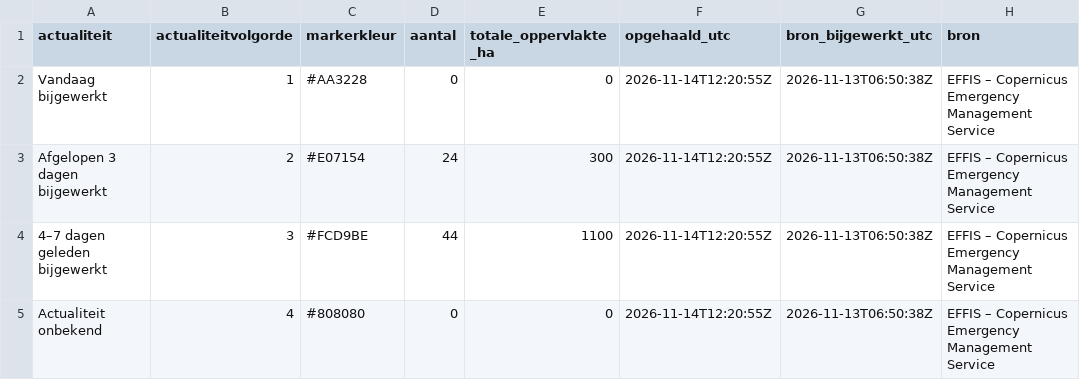
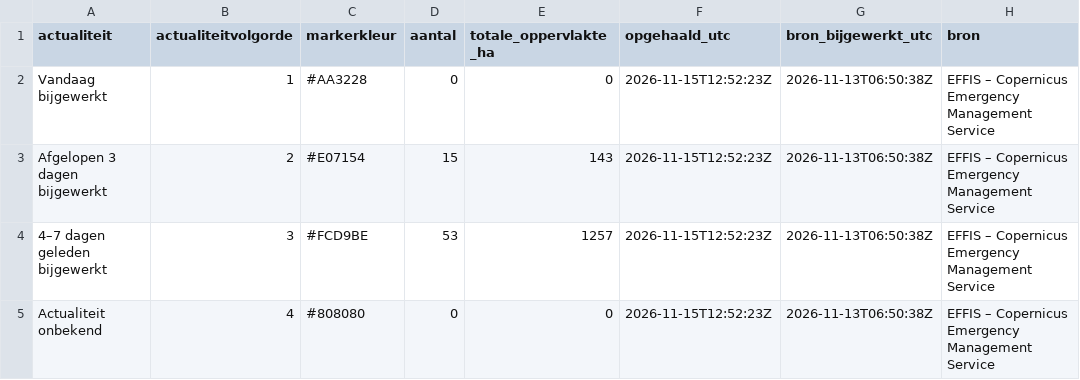
Before and after one commit to FixyDesing/260803_firemap_DSI, a CSV file: data/flourish_effis_actualiteitssamenvatting.csv, drawn as a sheet.

```diff
--- a/data/flourish_effis_actualiteitssamenvatting.csv
+++ b/data/flourish_effis_actualiteitssamenvatting.csv
@@ -1,5 +1,5 @@
 "actualiteit","actualiteitvolgorde","markerkleur","aantal","totale_oppervlakte_ha","opgehaald_utc","bron_bijgewerkt_utc","bron"
-"Vandaag bijgewerkt",1,"#AA3228",0,0,"2026-11-14T12:20:55Z","2026-11-13T06:50:38Z","EFFIS – Copernicus Emergency Management Service"
-"Afgelopen 3 dagen bijgewerkt",2,"#E07154",24,300,"2026-11-14T12:20:55Z","2026-11-13T06:50:38Z","EFFIS – Copernicus Emergency Management Service"
-"4–7 dagen geleden bijgewerkt",3,"#FCD9BE",44,1100,"2026-11-14T12:20:55Z","2026-11-13T06:50:38Z","EFFIS – Copernicus Emergency Management Service"
-"Actualiteit onbekend",4,"#808080",0,0,"2026-11-14T12:20:55Z","2026-11-13T06:50:38Z","EFFIS – Copernicus Emergency Management Service"
+"Vandaag bijgewerkt",1,"#AA3228",0,0,"2026-11-15T12:52:23Z","2026-11-13T06:50:38Z","EFFIS – Copernicus Emergency Management Service"
+"Afgelopen 3 dagen bijgewerkt",2,"#E07154",15,143,"2026-11-15T12:52:23Z","2026-11-13T06:50:38Z","EFFIS – Copernicus Emergency Management Service"
+"4–7 dagen geleden bijgewerkt",3,"#FCD9BE",53,1257,"2026-11-15T12:52:23Z","2026-11-13T06:50:38Z","EFFIS – Copernicus Emergency Management Service"
+"Actualiteit onbekend",4,"#808080",0,0,"2026-11-15T12:52:23Z","2026-11-13T06:50:38Z","EFFIS – Copernicus Emergency Management Service"
```
Also changed, not shown: data/flourish_effis_branden.csv, 2 other files.
